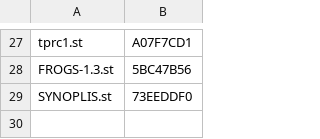
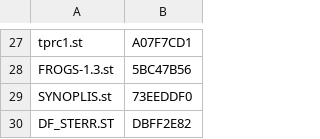
Before and after one commit to sidecartridge/atarist-public-floppy-db, a CSV file: images_crc32.csv, drawn as a sheet; only a part is shown, gaps mark what is left out.

```diff
--- a/images_crc32.csv
+++ b/images_crc32.csv
@@ -29 +29,2 @@
 "SYNOPLIS.st";"73EEDDF0"
+"DF_STERR.ST";"DBFF2E82"
```
Also changed, not shown: 2 other files.
